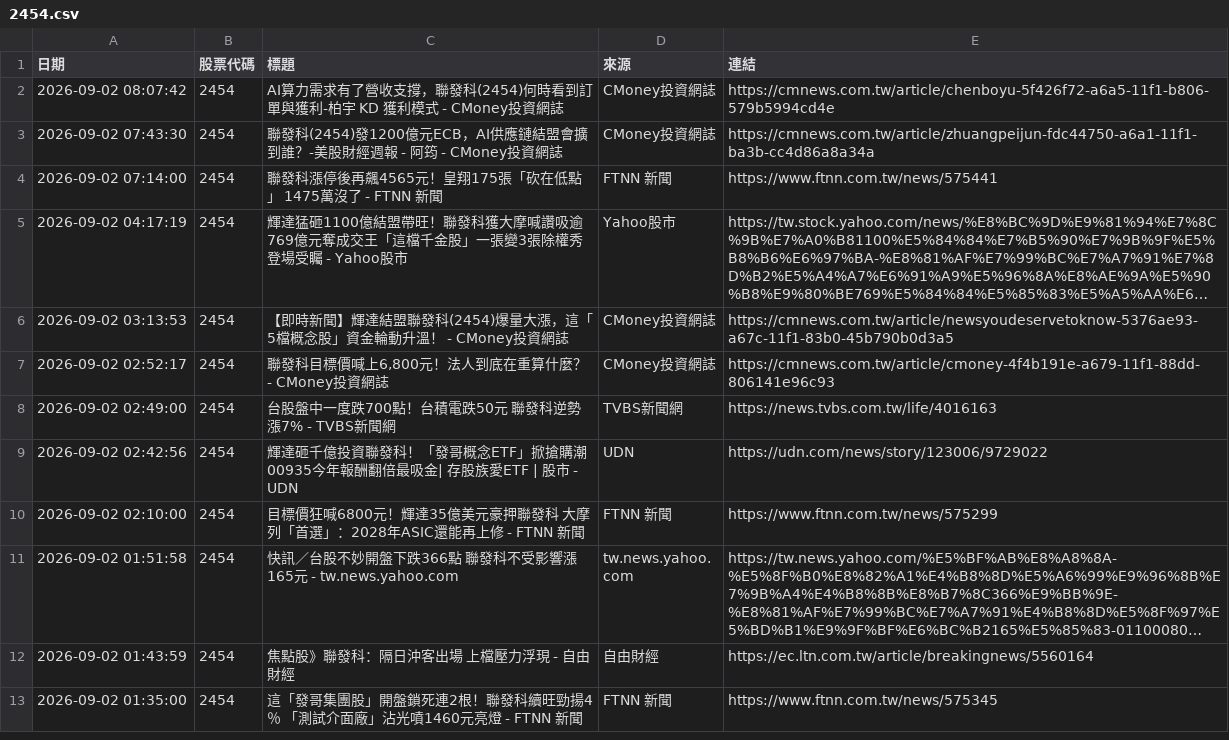
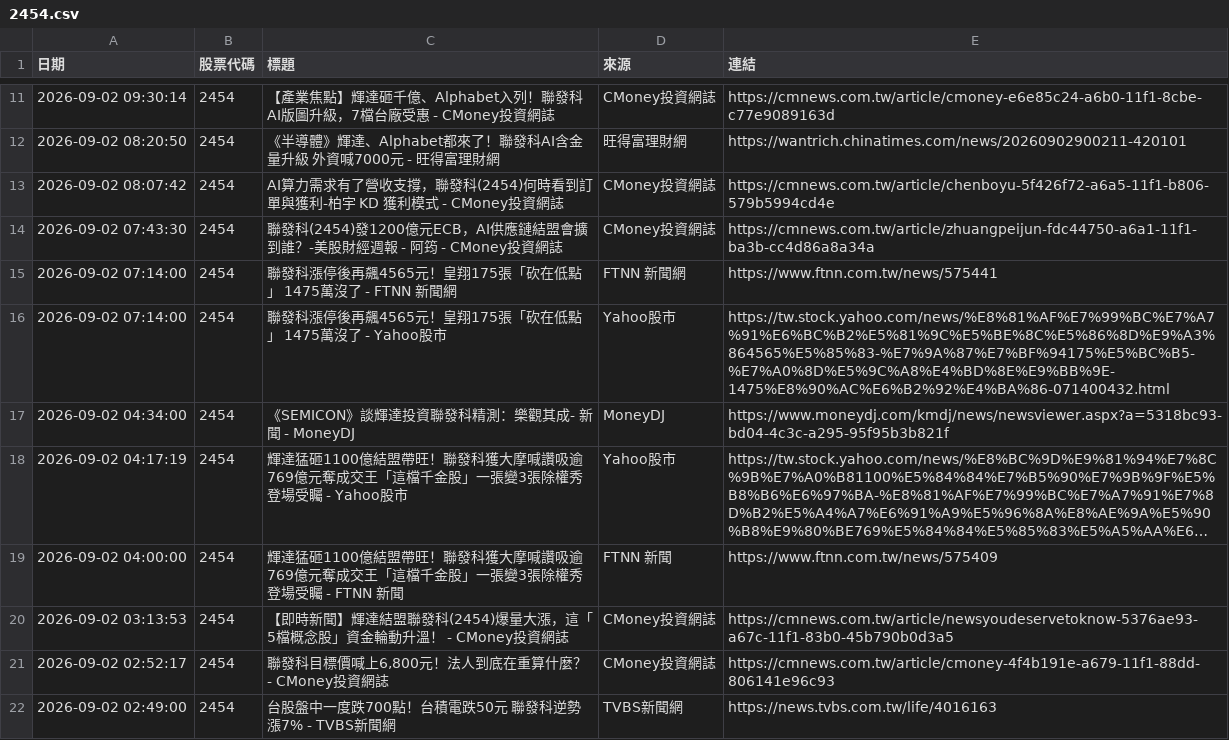
Before and after one commit to winnievsai/stock-news-bot, a CSV file: news/2454.csv, drawn as a sheet; only a part is shown, gaps mark what is left out; the shorter side is filled out with more unchanged rows; long unchanged cells end in …; addresses are those after the commit; the diff covers the shown part only; the diff names each change by its address in the sheet, - before the commit and + after, or states it on an @@ line.

```diff
--- a/news/2454.csv
+++ b/news/2454.csv
+row 11: 2026-09-02 09:30:14 | 2454 | 【產業焦點】輝達砸千億、Alphabet入列！聯發科AI版圖升級，7檔台廠受惠 - CMoney投資網誌 | CMoney投資網誌 | https://cmnews.com.tw/article/cmoney-e6e85c24-a6b0-11f1-8cbe-c77e9089163d
+row 12: 2026-09-02 08:20:50 | 2454 | 《半導體》輝達、Alphabet都來了！聯發科AI含金量升級 外資喊7000元 - 旺得富理財網 | 旺得富理財網 | https://wantrich.chinatimes.com/news/20260902900211-420101
-C15 (標題): 聯發科漲停後再飆4565元！皇翔175張「砍在低點」 1475萬沒了 - FTNN 新聞
+C15 (標題): 聯發科漲停後再飆4565元！皇翔175張「砍在低點」 1475萬沒了 - FTNN 新聞網
-D15 (來源): FTNN 新聞
+D15 (來源): FTNN 新聞網
+row 16: 2026-09-02 07:14:00 | 2454 | 聯發科漲停後再飆4565元！皇翔175張「砍在低點」 1475萬沒了 - Yahoo股市 | Yahoo股市 | https://tw.stock.yahoo.com/news/%E8%81%AF%E7%99%BC%E7%A7%91%E6%BC%B2%E5%81%9C%E5%BE%8C%E5%86%8D%E9%A3%864565%E5%85%83-%E7%9A%87%E7%BF%94175%E5%BC%B5-%E7%A0%8D%E5%9C%A8%E4%BD%8E%E9%BB%9E-1475%E8%90%AC%E6%B2%92%E4%BA%86-071400432.html
+row 17: 2026-09-02 04:34:00 | 2454 | 《SEMICON》談輝達投資聯發科精測：樂觀其成- 新聞 - MoneyDJ | MoneyDJ | https://www.moneydj.com/kmdj/news/newsviewer.aspx?a=5318bc93-bd04-4c3c-a295-95f95b3b821f
+row 19: 2026-09-02 04:00:00 | 2454 | 輝達猛砸1100億結盟帶旺！聯發科獲大摩喊讚吸逾769億元奪成交王「這檔千金股」一張變3張除權秀登場受矚 - FTNN 新聞 | FTNN 新聞 | https://www.ftnn.com.tw/news/575409
```
Also changed, not shown: 10 added rows elsewhere in this file, us_news/AAPL.csv, us_news/AMD.csv, 35 other files.
